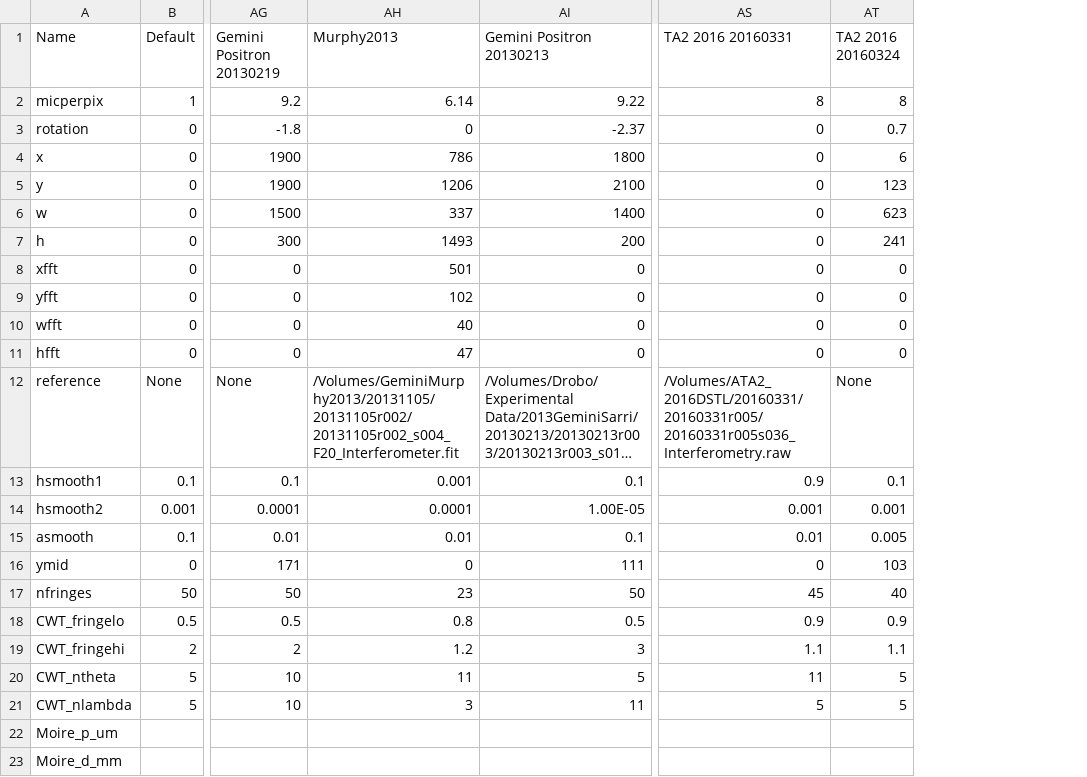
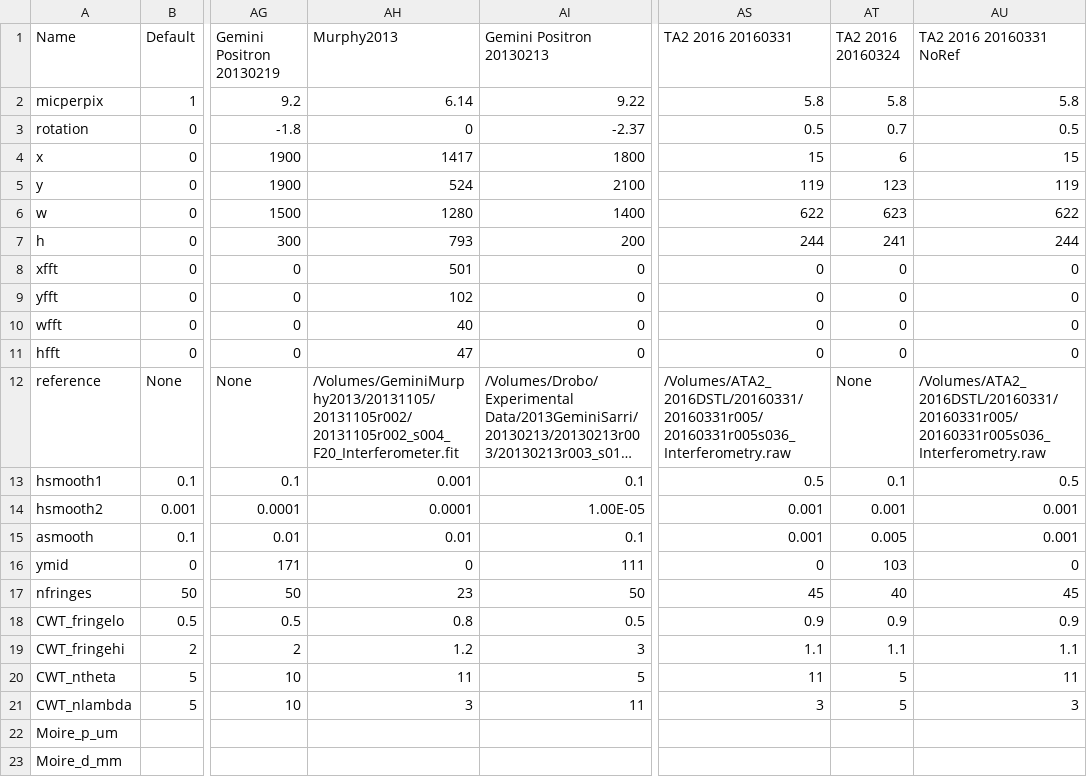
Before and after one commit to jasmcole/Interpret, a CSV file: CalibrationDatabase_backup.csv, drawn as a sheet; only a part is shown, gaps mark what is left out; long unchanged cells end in …; the diff names each change by its address in the sheet, - before the commit and + after, or states it on an @@ line.

Commit message:
Updated new calibration function, and added subtract gradient to batch commands

```diff
--- a/CalibrationDatabase_backup.csv
+++ b/CalibrationDatabase_backup.csv
+column AU (TA2 2016 20160331 NoRef), rows 2-21: 5.8 | 0.5 | 15 | 119 | 622 | 244 | 0 | 0 | 0 | 0 | /Volumes/ATA2_2016DSTL/20160331/20160331r005/20160331r005s036_Interferometry.raw | 0.5 | 0.001 | 0.001 | 0 | 45 | 0.9 | 1.1 | 11 | 3
-AS2 (TA2 2016 20160331): 8
+AS2 (TA2 2016 20160331): 5.8
-AT2 (TA2 2016 20160324): 8
+AT2 (TA2 2016 20160324): 5.8
-AS3 (TA2 2016 20160331): 0
+AS3 (TA2 2016 20160331): 0.5
-AH4 (Murphy2013): 786
+AH4 (Murphy2013): 1417
-AS4 (TA2 2016 20160331): 0
+AS4 (TA2 2016 20160331): 15
-AH5 (Murphy2013): 1206
+AH5 (Murphy2013): 524
-AS5 (TA2 2016 20160331): 0
+AS5 (TA2 2016 20160331): 119
-AH6 (Murphy2013): 337
+AH6 (Murphy2013): 1280
-AS6 (TA2 2016 20160331): 0
+AS6 (TA2 2016 20160331): 622
-AH7 (Murphy2013): 1493
+AH7 (Murphy2013): 793
-AS7 (TA2 2016 20160331): 0
+AS7 (TA2 2016 20160331): 244
-AS13 (TA2 2016 20160331): 0.9
+AS13 (TA2 2016 20160331): 0.5
-AS15 (TA2 2016 20160331): 0.01
+AS15 (TA2 2016 20160331): 0.001
-AS21 (TA2 2016 20160331): 5
+AS21 (TA2 2016 20160331): 3
```
Also changed, not shown: CalibrationDatabase.csv, 2 other files.
